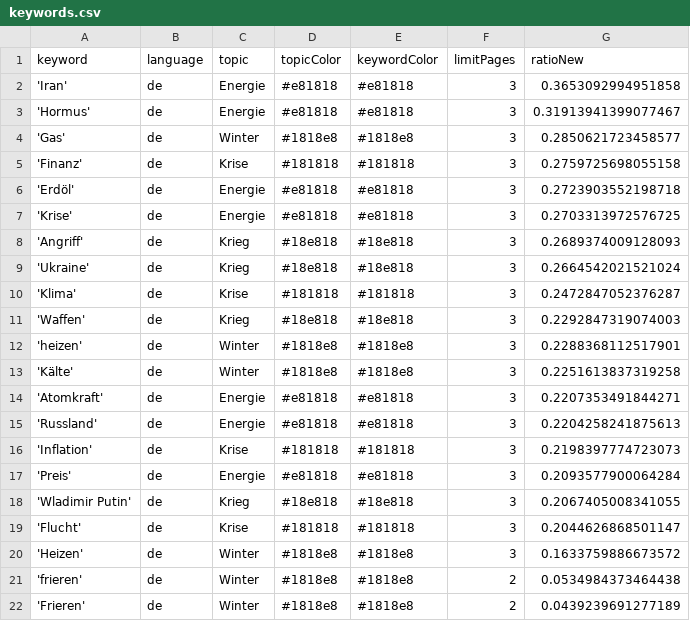
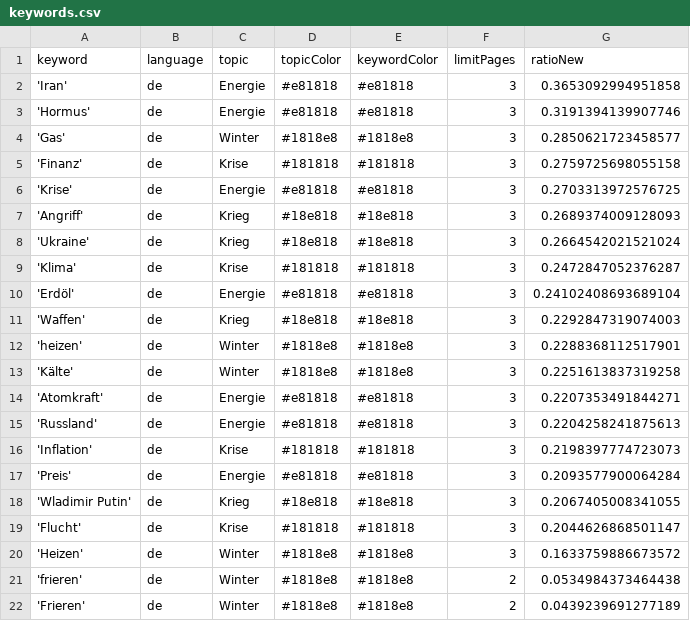
Before and after one commit to liese97-news/winterIsComing2, a CSV file: keywords.csv, drawn as a sheet.

```diff
--- a/keywords.csv
+++ b/keywords.csv
@@ -2,6 +2,5 @@ keyword,language,topic,topicColor,keywordColor,limitPages,ratioNew
 'Iran',de,Energie,#e81818,#e81818,3,0.3653092994951858
-'Hormus',de,Energie,#e81818,#e81818,3,0.31913941399077467
+'Hormus',de,Energie,#e81818,#e81818,3,0.3191394139907746
 'Gas',de,Winter,#1818e8,#1818e8,3,0.2850621723458577
 'Finanz',de,Krise,#181818,#181818,3,0.2759725698055158
-'Erdöl',de,Energie,#e81818,#e81818,3,0.2723903552198718
 'Krise',de,Energie,#e81818,#e81818,3,0.2703313972576725
@@ -10,2 +9,3 @@ keyword,language,topic,topicColor,keywordColor,limitPages,ratioNew
 'Klima',de,Krise,#181818,#181818,3,0.2472847052376287
+'Erdöl',de,Energie,#e81818,#e81818,3,0.24102408693689104
 'Waffen',de,Krieg,#18e818,#18e818,3,0.2292847319074003
```
Also changed, not shown: csv/news_2026_04.csv, csv/news_2026_05.csv.
